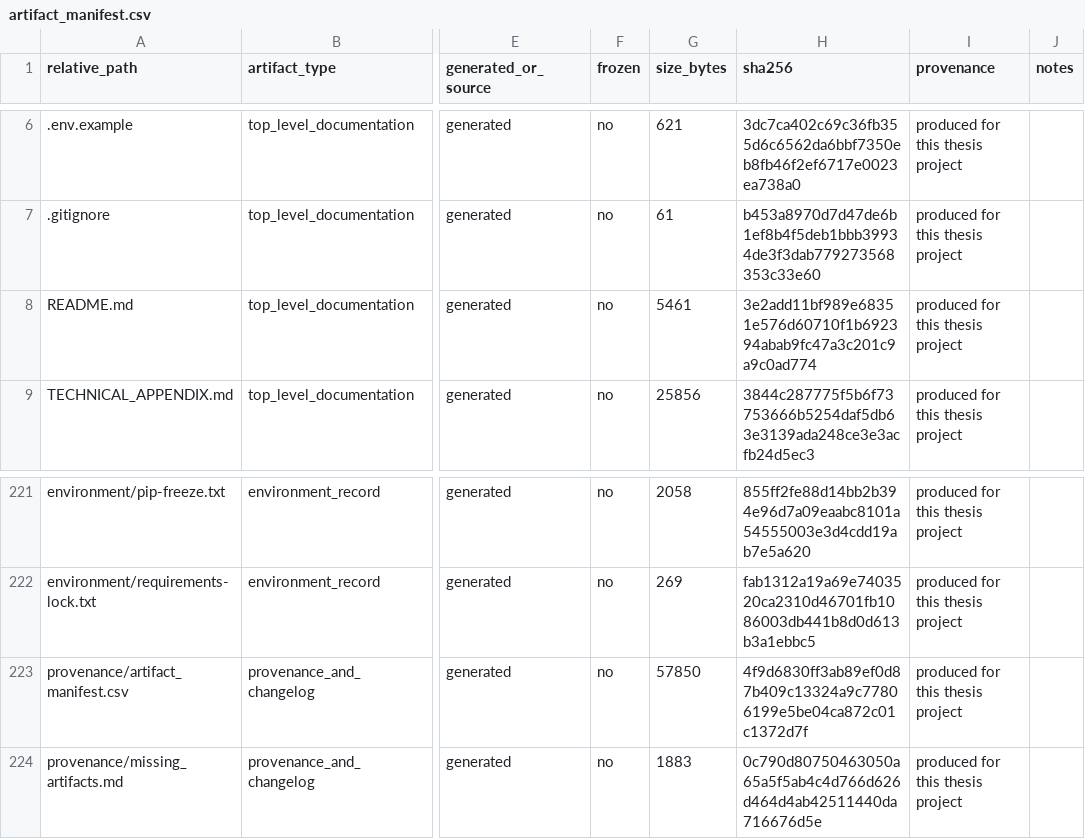
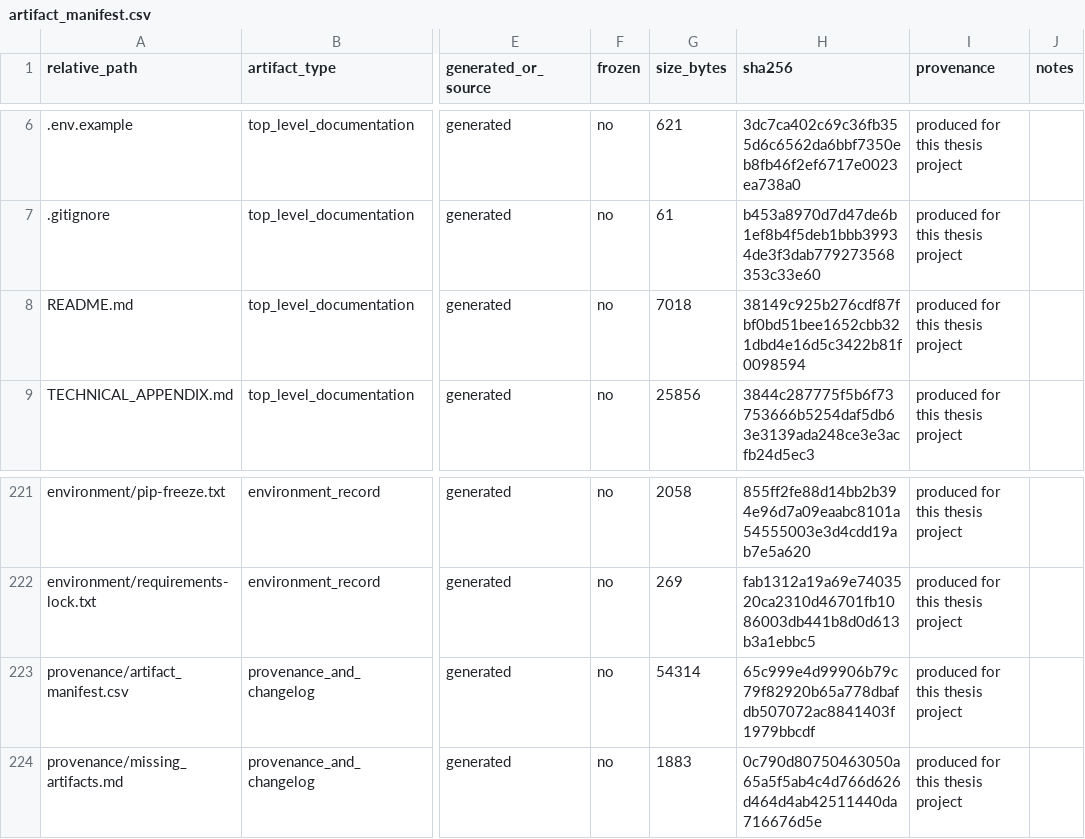
Before and after one commit to melikovnurlan009-eng/procurement-ai-additional-materials, a CSV file: provenance/artifact_manifest.csv, drawn as a sheet; only a part is shown, gaps mark what is left out; the diff names each change by its address in the sheet, - before the commit and + after, or states it on an @@ line.

```diff
--- a/provenance/artifact_manifest.csv
+++ b/provenance/artifact_manifest.csv
-G8 (size_bytes): 5461
+G8 (size_bytes): 7018
-H8 (sha256): 3e2add11bf989e68351e576d60710f1b692394abab9fc47a3c201c9a9c0ad774
+H8 (sha256): 38149c925b276cdf87fbf0bd51bee1652cbb321dbd4e16d5c3422b81f0098594
-G223 (size_bytes): 57850
+G223 (size_bytes): 54314
-H223 (sha256): 4f9d6830ff3ab89ef0d87b409c13324a9c77806199e5be04ca872c01c1372d7f
+H223 (sha256): 65c999e4d99906b79c79f82920b65a778dbafdb507072ac8841403f1979bbcdf
```
Also changed, not shown: 2 other files.
